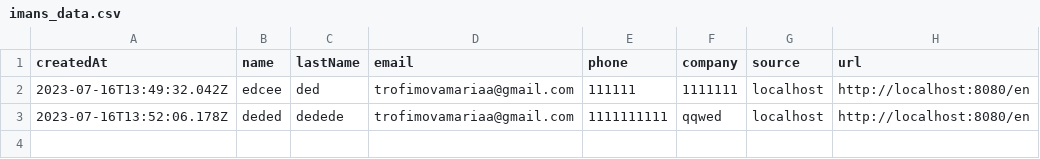
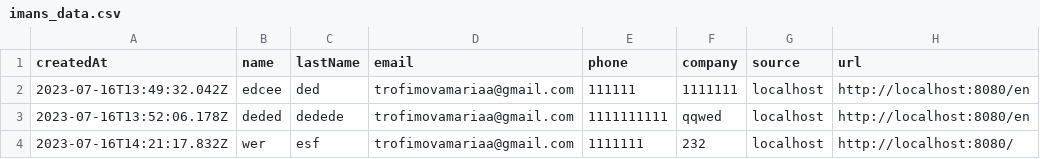
Before and after one commit to MariaTrofimovaa/hello-georgia, a CSV file: imans_data.csv, drawn as a sheet; the diff names each change by its address in the sheet, - before the commit and + after, or states it on an @@ line.

```diff
--- a/imans_data.csv
+++ b/imans_data.csv
+row 4: 2023-07-16T14:21:17.832Z | wer | esf | trofimovamariaa@gmail.com | 1111111 | 232 | localhost | http://localhost:8080/
```
Also changed, not shown: 9 other files.
